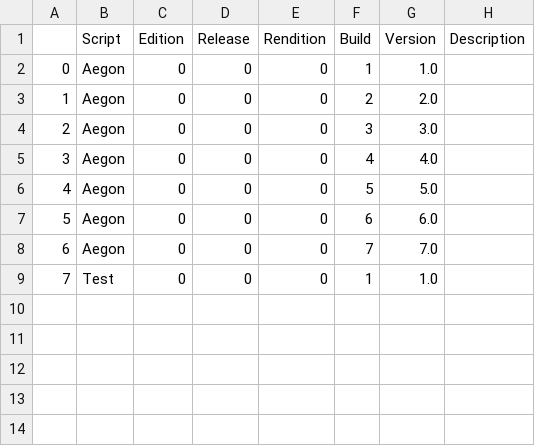
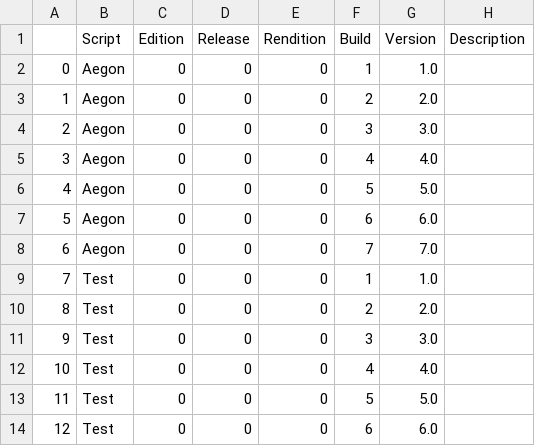
Before and after one commit to Amaretto-Coke/Westeros, a CSV file: BuildHistory.csv, drawn as a sheet.

```diff
--- a/BuildHistory.csv
+++ b/BuildHistory.csv
@@ -9 +9,6 @@
 7,Test,0,0,0,1,1.0,
+8,Test,0,0,0,2,2.0,
+9,Test,0,0,0,3,3.0,
+10,Test,0,0,0,4,4.0,
+11,Test,0,0,0,5,5.0,
+12,Test,0,0,0,6,6.0,
```
Also changed, not shown: 3 other files.
